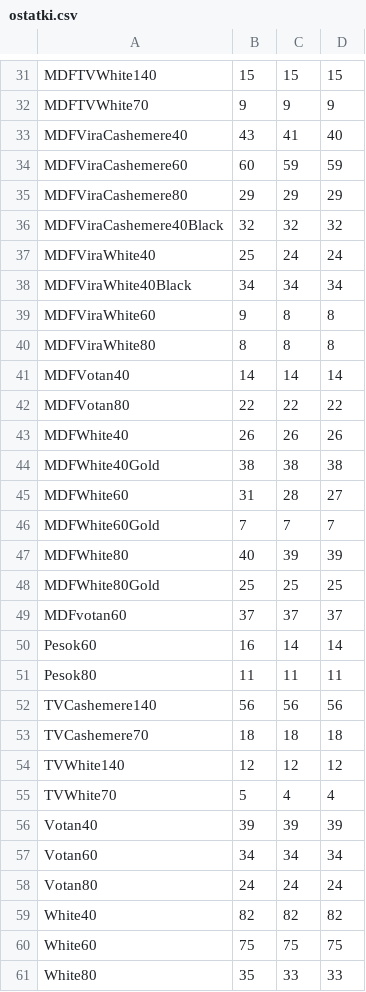
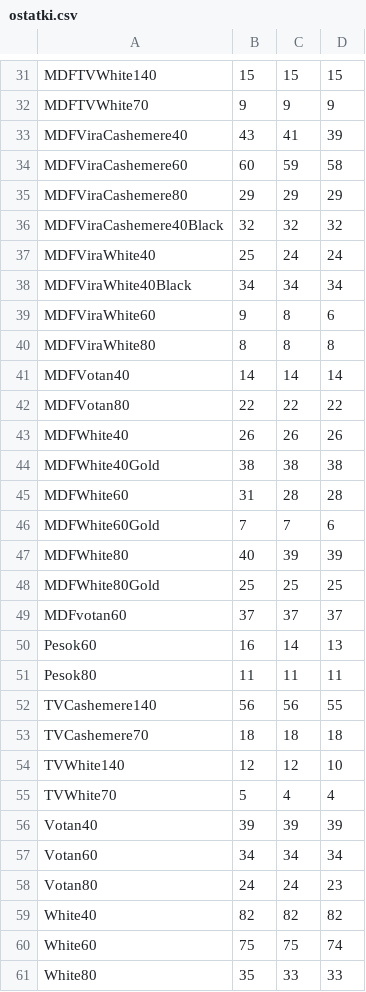
Before and after one commit to vladrabota94-wq/choice-feed, a CSV file: ostatki.csv, drawn as a sheet; only a part is shown, gaps mark what is left out; the diff covers the shown part only.

Commit message:
Остатки 17.11.2026 (SelSup WB), исправление

```diff
--- a/ostatki.csv
+++ b/ostatki.csv
@@ -32,4 +32,4 @@ MDFTVWhite140,15,15,15
 MDFTVWhite70,9,9,9
-MDFViraCashemere40,43,41,40
-MDFViraCashemere60,60,59,59
+MDFViraCashemere40,43,41,39
+MDFViraCashemere60,60,59,58
 MDFViraCashemere80,29,29,29
@@ -38,3 +38,3 @@ MDFViraWhite40,25,24,24
 MDFViraWhite40Black,34,34,34
-MDFViraWhite60,9,8,8
+MDFViraWhite60,9,8,6
 MDFViraWhite80,8,8,8
@@ -44,4 +44,4 @@ MDFWhite40,26,26,26
 MDFWhite40Gold,38,38,38
-MDFWhite60,31,28,27
-MDFWhite60Gold,7,7,7
+MDFWhite60,31,28,28
+MDFWhite60Gold,7,7,6
 MDFWhite80,40,39,39
@@ -49,7 +49,7 @@ MDFWhite80Gold,25,25,25
 MDFvotan60,37,37,37
-Pesok60,16,14,14
+Pesok60,16,14,13
 Pesok80,11,11,11
-TVCashemere140,56,56,56
+TVCashemere140,56,56,55
 TVCashemere70,18,18,18
-TVWhite140,12,12,12
+TVWhite140,12,12,10
 TVWhite70,5,4,4
@@ -57,5 +57,5 @@ Votan40,39,39,39
 Votan60,34,34,34
-Votan80,24,24,24
+Votan80,24,24,23
 White40,82,82,82
-White60,75,75,75
+White60,75,75,74
 White80,35,33,33
```
Also changed, not shown: 4 edited cells elsewhere in this file.
